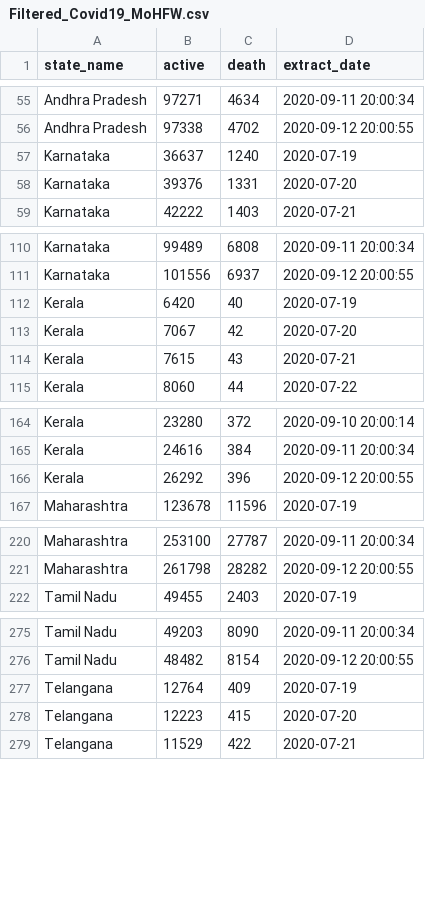
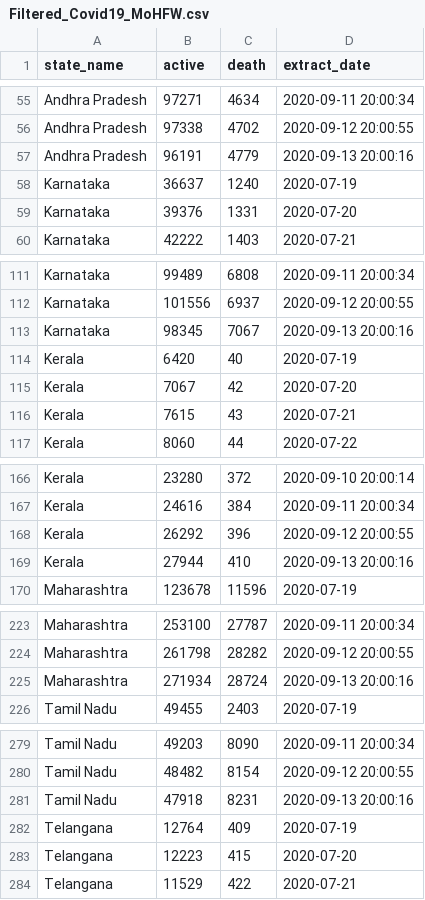
Before and after one commit to robinparriath/RPiWebsite, a CSV file: Datasets/Filtered_Covid19_MoHFW.csv, drawn as a sheet; only a part is shown, gaps mark what is left out; the diff covers the shown part only; the diff names each change by its address in the sheet, - before the commit and + after, or states it on an @@ line.

```diff
--- a/Datasets/Filtered_Covid19_MoHFW.csv
+++ b/Datasets/Filtered_Covid19_MoHFW.csv
+row 57: Andhra Pradesh | 96191 | 4779 | 2020-09-13 20:00:16
+row 113: Karnataka | 98345 | 7067 | 2020-09-13 20:00:16
+row 169: Kerala | 27944 | 410 | 2020-09-13 20:00:16
+row 225: Maharashtra | 271934 | 28724 | 2020-09-13 20:00:16
+row 281: Tamil Nadu | 47918 | 8231 | 2020-09-13 20:00:16
```
Also changed, not shown: 1 added row elsewhere in this file, Datasets/Filtered_Covid19_OWiD.csv, Datasets/Final_Covid19_MoHFW.csv, 2 other files.
